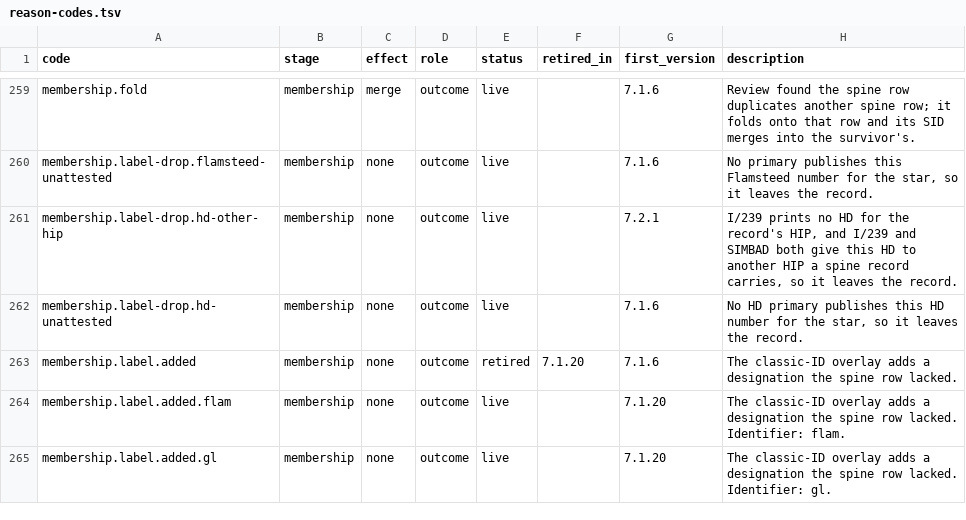
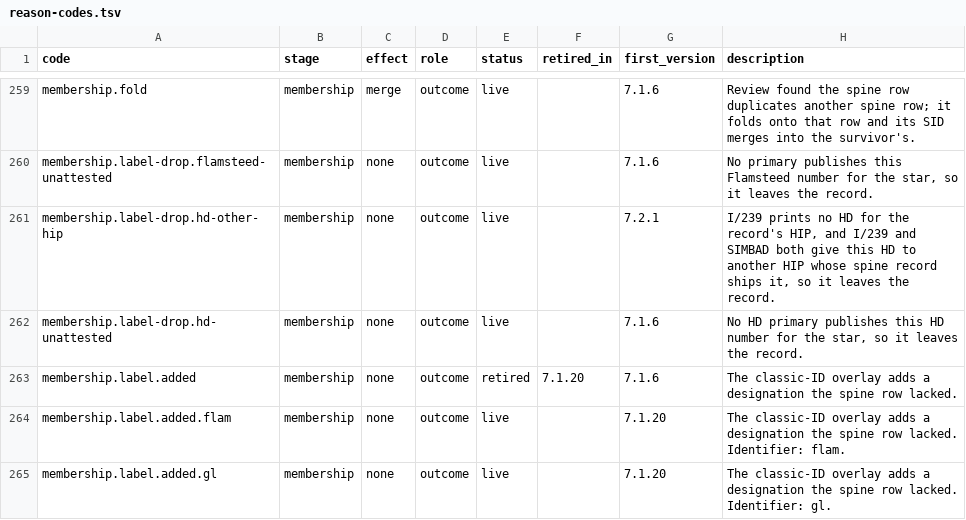
Before and after one commit to alexmensch/stellata, a TSV file: data/lineage/reason-codes.tsv, drawn as a sheet; only a part is shown, gaps mark what is left out.

```diff
--- a/data/lineage/reason-codes.tsv
+++ b/data/lineage/reason-codes.tsv
@@ -260,3 +260,3 @@ membership.fold	membership	merge	outcome	live		7.1.6	Review found the spine row
 membership.label-drop.flamsteed-unattested	membership	none	outcome	live		7.1.6	No primary publishes this Flamsteed number for the star, so it leaves the record.
-membership.label-drop.hd-other-hip	membership	none	outcome	live		7.2.1	I/239 prints no HD for the record's HIP, and I/239 and SIMBAD both give this HD to another HIP a spine record carries, so it leaves the record.
+membership.label-drop.hd-other-hip	membership	none	outcome	live		7.2.1	I/239 prints no HD for the record's HIP, and I/239 and SIMBAD both give this HD to another HIP whose spine record ships it, so it leaves the record.
 membership.label-drop.hd-unattested	membership	none	outcome	live		7.1.6	No HD primary publishes this HD number for the star, so it leaves the record.
```
Also changed, not shown: 6 other files.
